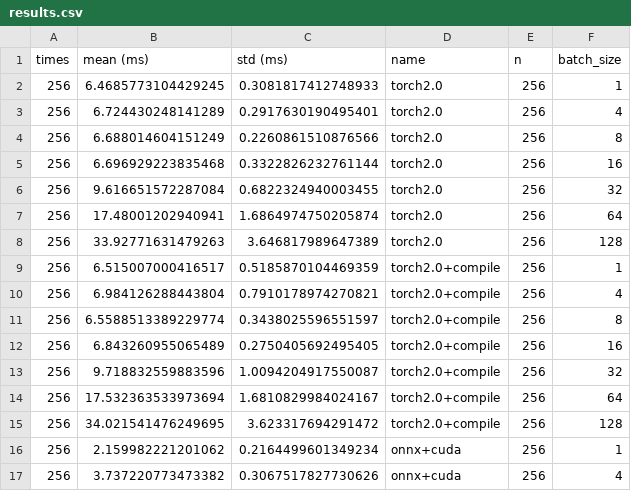
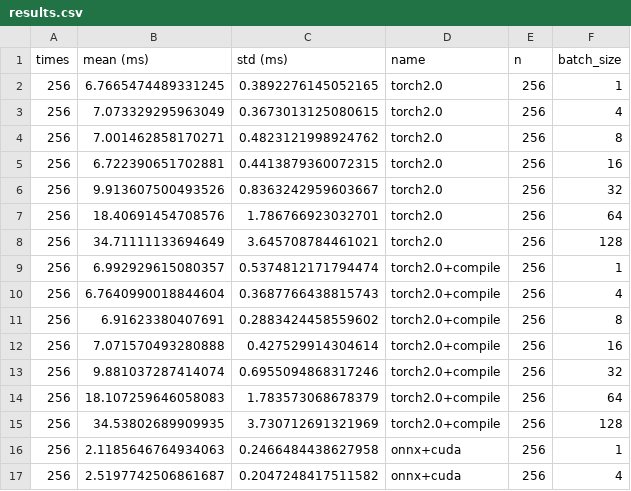
Before and after one commit to FrancescoSaverioZuppichini/pytorch-2.0-benchmark, a CSV file: results.csv, drawn as a sheet; only a part is shown; the diff covers the shown part only.

```diff
--- a/results.csv
+++ b/results.csv
@@ -1,17 +1,17 @@
 times,mean (ms),std (ms),name,n,batch_size
-256,6.4685773104429245,0.3081817412748933,torch2.0,256,1
-256,6.724430248141289,0.2917630190495401,torch2.0,256,4
-256,6.688014604151249,0.2260861510876566,torch2.0,256,8
-256,6.696929223835468,0.3322826232761144,torch2.0,256,16
-256,9.616651572287084,0.6822324940003455,torch2.0,256,32
-256,17.48001202940941,1.6864974750205874,torch2.0,256,64
-256,33.92771631479263,3.646817989647389,torch2.0,256,128
-256,6.515007000416517,0.5185870104469359,torch2.0+compile,256,1
-256,6.984126288443804,0.7910178974270821,torch2.0+compile,256,4
-256,6.5588513389229774,0.3438025596551597,torch2.0+compile,256,8
-256,6.843260955065489,0.2750405692495405,torch2.0+compile,256,16
-256,9.718832559883596,1.0094204917550087,torch2.0+compile,256,32
-256,17.532363533973694,1.6810829984024167,torch2.0+compile,256,64
-256,34.021541476249695,3.623317694291472,torch2.0+compile,256,128
-256,2.159982221201062,0.2164499601349234,onnx+cuda,256,1
-256,3.737220773473382,0.3067517827730626,onnx+cuda,256,4
+256,6.7665474489331245,0.3892276145052165,torch2.0,256,1
+256,7.073329295963049,0.3673013125080615,torch2.0,256,4
+256,7.001462858170271,0.4823121998924762,torch2.0,256,8
+256,6.722390651702881,0.4413879360072315,torch2.0,256,16
+256,9.913607500493526,0.8363242959603667,torch2.0,256,32
+256,18.40691454708576,1.786766923032701,torch2.0,256,64
+256,34.71111133694649,3.645708784461021,torch2.0,256,128
+256,6.992929615080357,0.5374812171794474,torch2.0+compile,256,1
+256,6.7640990018844604,0.3687766438815743,torch2.0+compile,256,4
+256,6.91623380407691,0.2883424458559602,torch2.0+compile,256,8
+256,7.071570493280888,0.427529914304614,torch2.0+compile,256,16
+256,9.881037287414074,0.6955094868317246,torch2.0+compile,256,32
+256,18.107259646058083,1.783573068678379,torch2.0+compile,256,64
+256,34.53802689909935,3.730712691321969,torch2.0+compile,256,128
+256,2.1185646764934063,0.2466484438627958,onnx+cuda,256,1
+256,2.5197742506861687,0.2047248417511582,onnx+cuda,256,4
```
Also changed, not shown: 10 edited cells elsewhere in this file, 4 other files.
